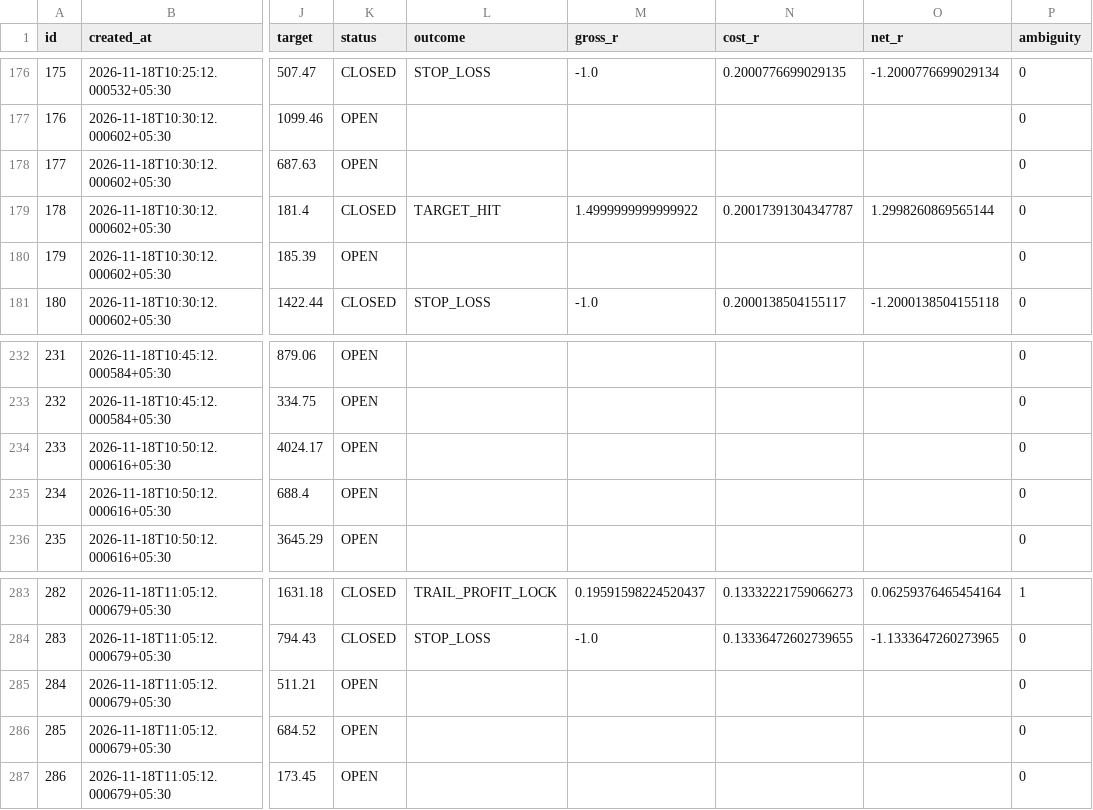
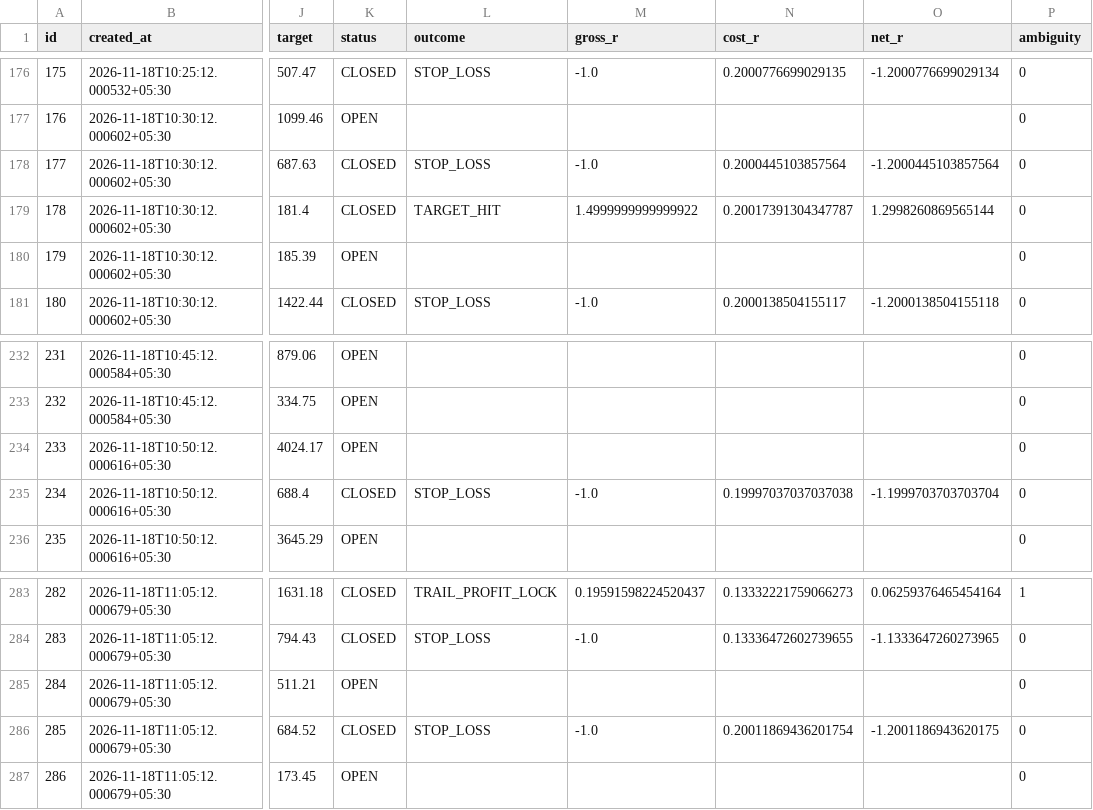
Before and after one commit to mahakalstay-coder/bharat-intraday-scout, a CSV file: reports/four_header_ledger.csv, drawn as a sheet; only a part is shown, gaps mark what is left out; the diff covers the shown part only; the diff names each change by its address in the sheet, - before the commit and + after, or states it on an @@ line.

```diff
--- a/reports/four_header_ledger.csv
+++ b/reports/four_header_ledger.csv
-K178 (status): OPEN
+K178 (status): CLOSED
-L178 (outcome): (empty)
+L178 (outcome): STOP_LOSS
-M178 (gross_r): (empty)
+M178 (gross_r): -1.0
-N178 (cost_r): (empty)
+N178 (cost_r): 0.2000445103857564
-O178 (net_r): (empty)
+O178 (net_r): -1.2000445103857564
-K235 (status): OPEN
+K235 (status): CLOSED
-L235 (outcome): (empty)
+L235 (outcome): STOP_LOSS
-M235 (gross_r): (empty)
+M235 (gross_r): -1.0
-N235 (cost_r): (empty)
+N235 (cost_r): 0.19997037037037038
-O235 (net_r): (empty)
+O235 (net_r): -1.1999703703703704
-K286 (status): OPEN
+K286 (status): CLOSED
-L286 (outcome): (empty)
+L286 (outcome): STOP_LOSS
-M286 (gross_r): (empty)
+M286 (gross_r): -1.0
-N286 (cost_r): (empty)
+N286 (cost_r): 0.20011869436201754
-O286 (net_r): (empty)
+O286 (net_r): -1.2001186943620175
```
Also changed, not shown: 9 added rows and 28 edited cells elsewhere in this file, 5 other files.
